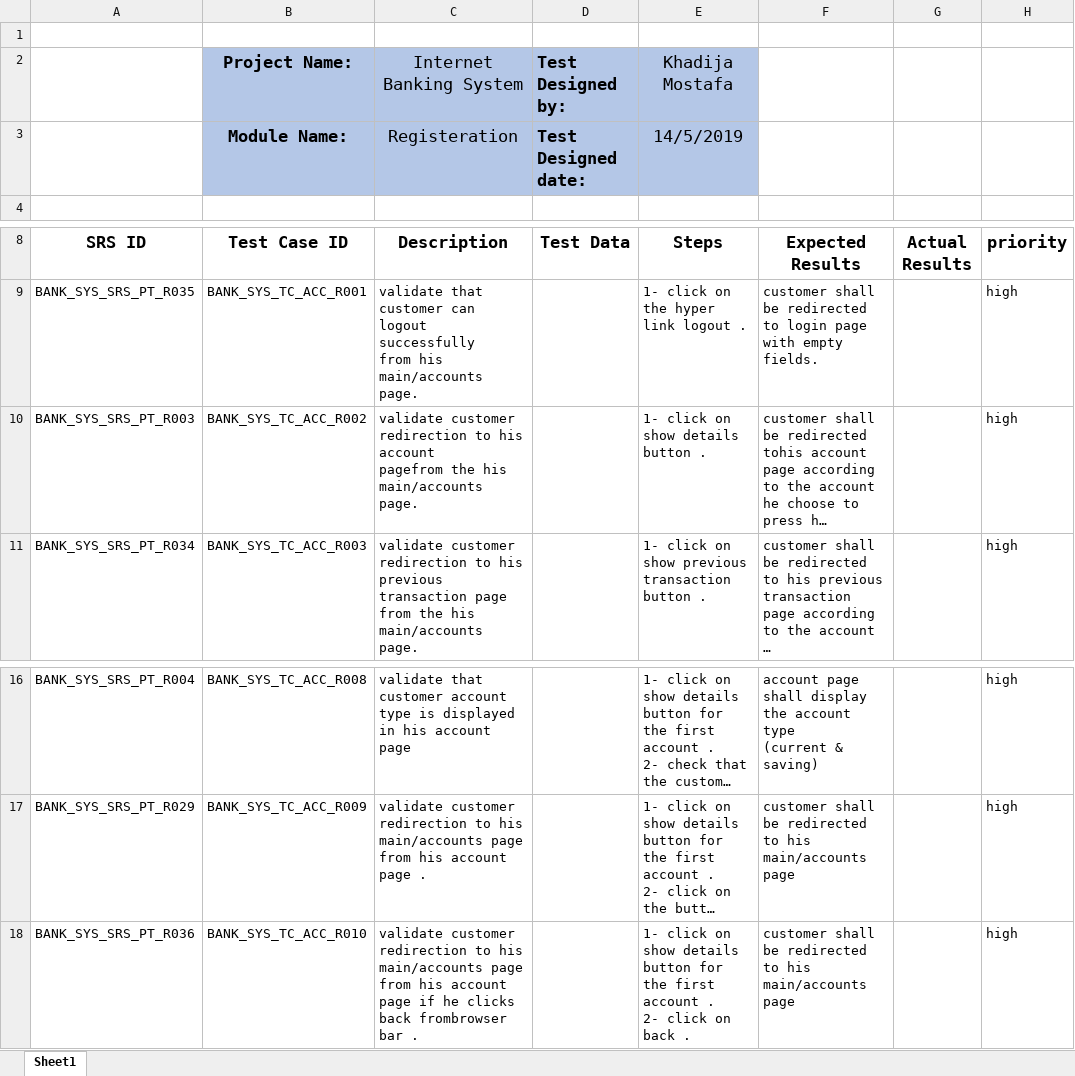
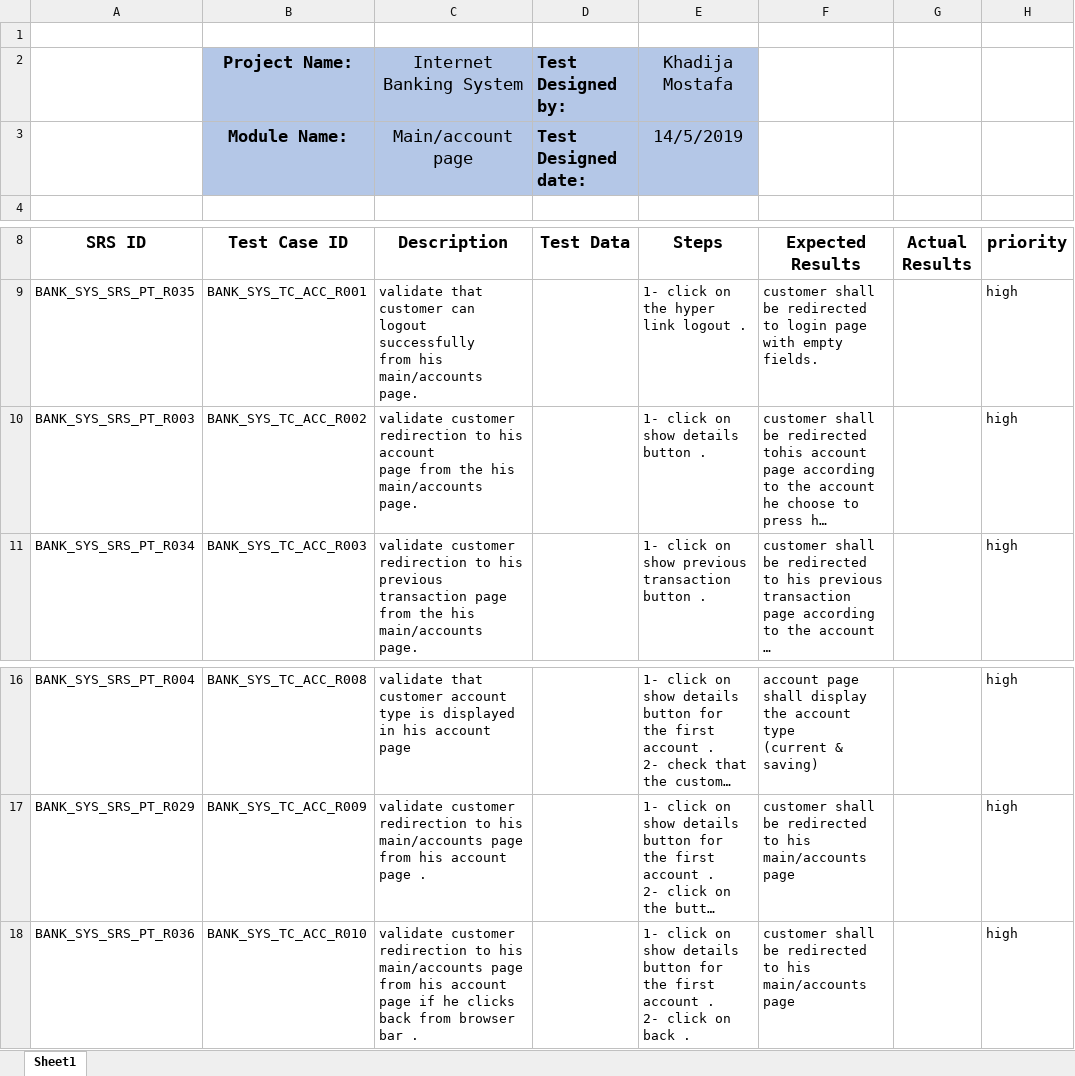
Before and after one commit to Salsabeelyf/Internet-Banking-System, an Excel workbook: Testing/Test Cases/Accounts TC.xlsx, sheet Sheet1, drawn as a sheet; only a part is shown, gaps mark what is left out; long unchanged cells end in …; values as stored, in another font and other column widths than the file's, no borders; ↵ is a line break in a cell; the diff names each change by its address in the sheet, - before the commit and + after, or states it on an @@ line.

```diff
--- a/Testing/Test Cases/Accounts TC.xlsx (sheet Sheet1)
+++ b/Testing/Test Cases/Accounts TC.xlsx (sheet Sheet1)
-C3 (Description): Registeration
+C3 (Description): Main/account page
-C10 (Description): …his account ↵ pagefrom the his…
+C10 (Description): …his account ↵ page from the his…
-C18 (Description): …clicks back frombrowser bar .
+C18 (Description): …clicks back from browser bar .
```
Also changed, not shown: Testing/Test Cases/Previous Transactions TC.xlsx, Testing/Test Cases/Registeration TC.xlsx, 2 other files.
